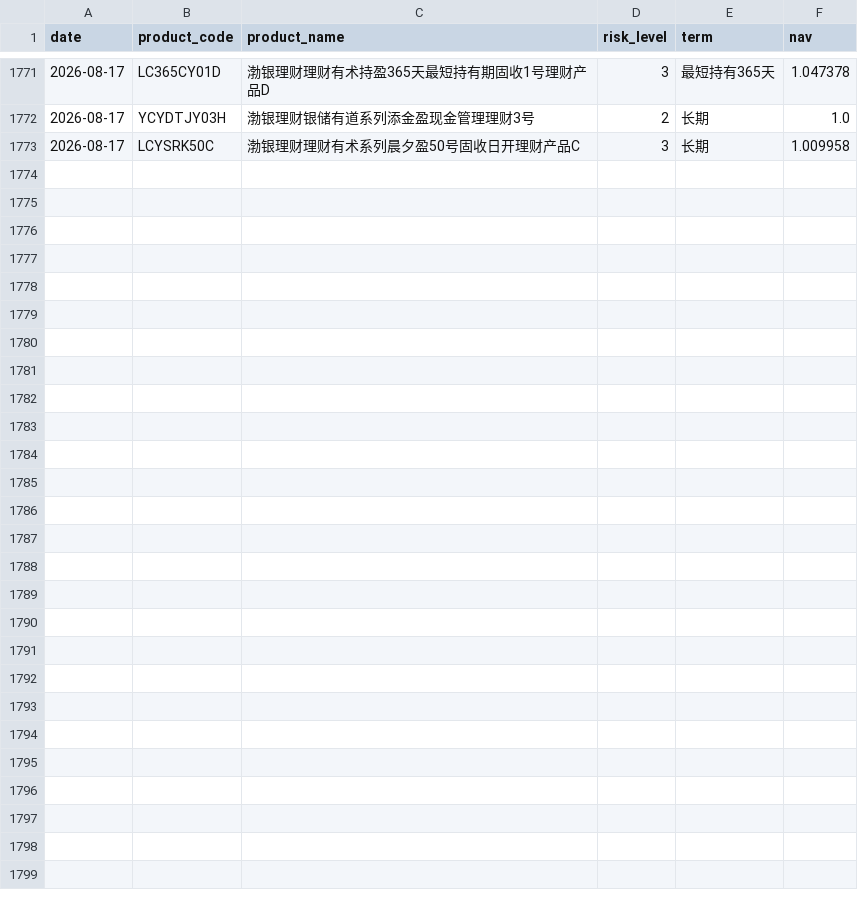
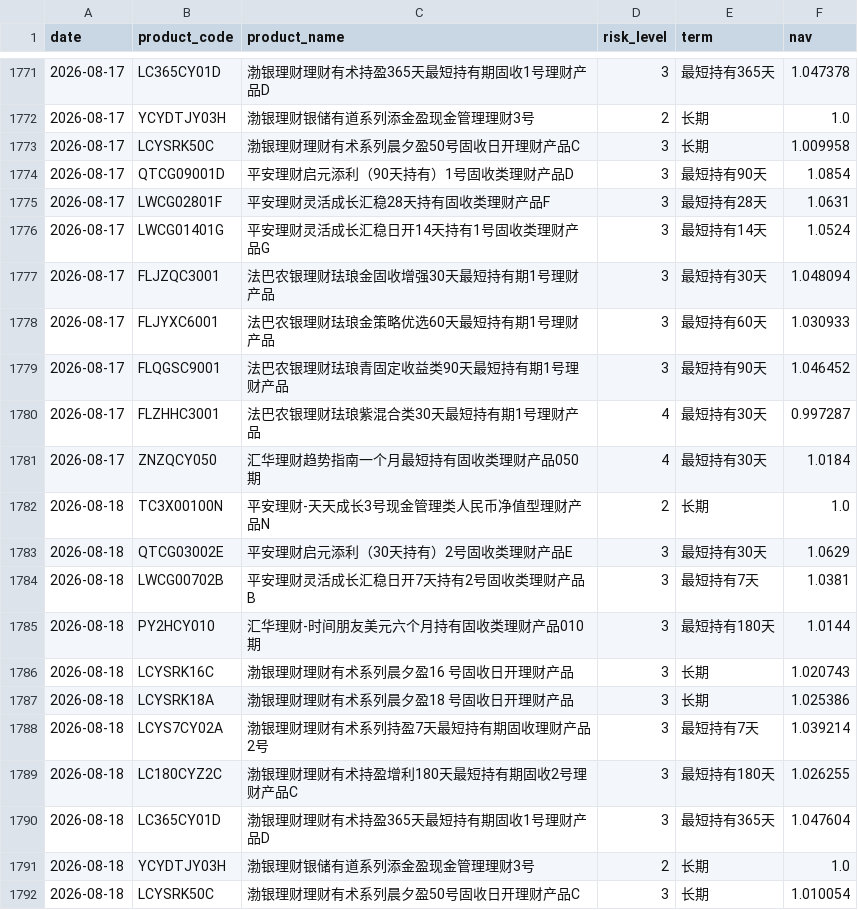
Before and after one commit to jiangx-lang/portfolio, a CSV file: data/wmp_history.csv, drawn as a sheet; only a part is shown, gaps mark what is left out; the diff names each change by its address in the sheet, - before the commit and + after, or states it on an @@ line.

```diff
--- a/data/wmp_history.csv
+++ b/data/wmp_history.csv
+row 1774: 2026-08-17 | QTCG09001D | 平安理财启元添利（90天持有）1号固收类理财产品D | 3 | 最短持有90天 | 1.0854
+row 1775: 2026-08-17 | LWCG02801F | 平安理财灵活成长汇稳28天持有固收类理财产品F | 3 | 最短持有28天 | 1.0631
+row 1776: 2026-08-17 | LWCG01401G | 平安理财灵活成长汇稳日开14天持有1号固收类理财产品G | 3 | 最短持有14天 | 1.0524
+row 1777: 2026-08-17 | FLJZQC3001 | 法巴农银理财珐琅金固收增强30天最短持有期1号理财产品 | 3 | 最短持有30天 | 1.048094
+row 1778: 2026-08-17 | FLJYXC6001 | 法巴农银理财珐琅金策略优选60天最短持有期1号理财产品 | 3 | 最短持有60天 | 1.030933
+row 1779: 2026-08-17 | FLQGSC9001 | 法巴农银理财珐琅青固定收益类90天最短持有期1号理财产品 | 3 | 最短持有90天 | 1.046452
+row 1780: 2026-08-17 | FLZHHC3001 | 法巴农银理财珐琅紫混合类30天最短持有期1号理财产品 | 4 | 最短持有30天 | 0.997287
+row 1781: 2026-08-17 | ZNZQCY050 | 汇华理财趋势指南一个月最短持有固收类理财产品050期 | 4 | 最短持有30天 | 1.0184
+row 1782: 2026-08-18 | TC3X00100N | 平安理财-天天成长3号现金管理类人民币净值型理财产品N | 2 | 长期 | 1.0
+row 1783: 2026-08-18 | QTCG03002E | 平安理财启元添利（30天持有）2号固收类理财产品E | 3 | 最短持有30天 | 1.0629
+row 1784: 2026-08-18 | LWCG00702B | 平安理财灵活成长汇稳日开7天持有2号固收类理财产品B | 3 | 最短持有7天 | 1.0381
+row 1785: 2026-08-18 | PY2HCY010 | 汇华理财-时间朋友美元六个月持有固收类理财产品010期 | 3 | 最短持有180天 | 1.0144
+row 1786: 2026-08-18 | LCYSRK16C | 渤银理财理财有术系列晨夕盈16 号固收日开理财产品 | 3 | 长期 | 1.020743
+row 1787: 2026-08-18 | LCYSRK18A | 渤银理财理财有术系列晨夕盈18 号固收日开理财产品 | 3 | 长期 | 1.025386
+row 1788: 2026-08-18 | LCYS7CY02A | 渤银理财理财有术系列持盈7天最短持有期固收理财产品2号 | 3 | 最短持有7天 | 1.039214
+row 1789: 2026-08-18 | LC180CYZ2C | 渤银理财理财有术持盈增利180天最短持有期固收2号理财产品C | 3 | 最短持有180天 | 1.026255
+row 1790: 2026-08-18 | LC365CY01D | 渤银理财理财有术持盈365天最短持有期固收1号理财产品D | 3 | 最短持有365天 | 1.047604
+row 1791: 2026-08-18 | YCYDTJY03H | 渤银理财银储有道系列添金盈现金管理理财3号 | 2 | 长期 | 1.0
+row 1792: 2026-08-18 | LCYSRK50C | 渤银理财理财有术系列晨夕盈50号固收日开理财产品C | 3 | 长期 | 1.010054
```
